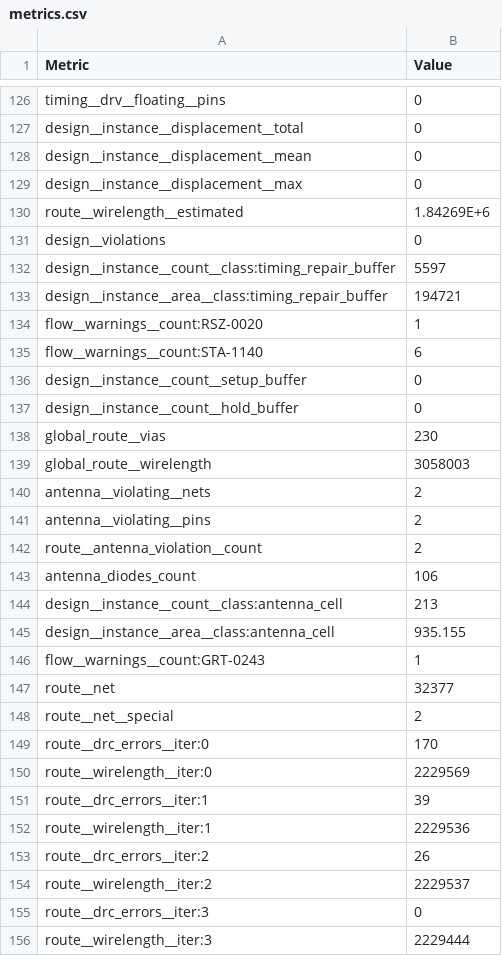
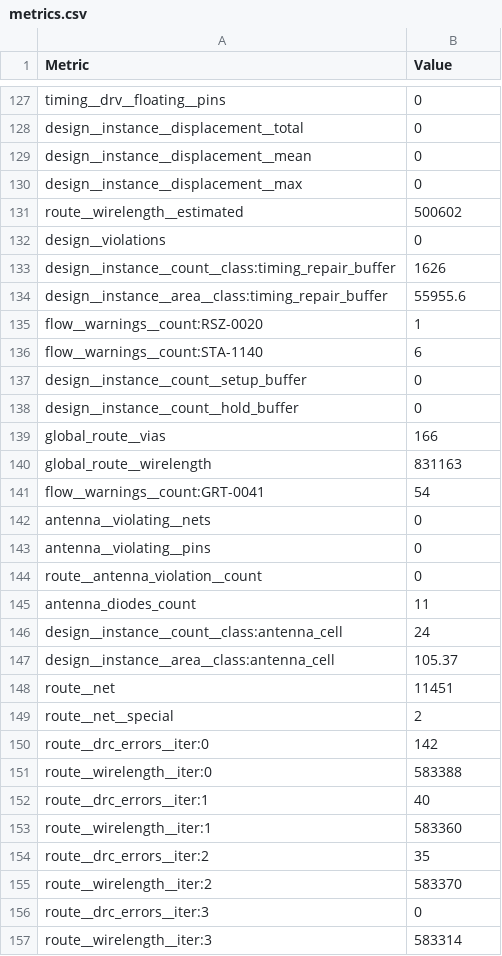
Before and after one commit to Gotawa-Aryo/usb-audio-system-ic, a CSV file: layout/metrics.csv, drawn as a sheet; only a part is shown, gaps mark what is left out; the diff covers the shown part only.

Commit message:
Added the revised layout by other team members.

```diff
--- a/layout/metrics.csv
+++ b/layout/metrics.csv
@@ -129,6 +130,6 @@ design__instance__displacement__mean,0
 design__instance__displacement__max,0
-route__wirelength__estimated,1.84269E+6
+route__wirelength__estimated,500602
 design__violations,0
-design__instance__count__class:timing_repair_buffer,5597
-design__instance__area__class:timing_repair_buffer,194721
+design__instance__count__class:timing_repair_buffer,1626
+design__instance__area__class:timing_repair_buffer,55955.6
 flow__warnings__count:RSZ-0020,1
@@ -137,20 +138,20 @@ design__instance__count__setup_buffer,0
 design__instance__count__hold_buffer,0
-global_route__vias,230
-global_route__wirelength,3058003
-antenna__violating__nets,2
-antenna__violating__pins,2
-route__antenna_violation__count,2
-antenna_diodes_count,106
-design__instance__count__class:antenna_cell,213
-design__instance__area__class:antenna_cell,935.155
-flow__warnings__count:GRT-0243,1
-route__net,32377
+global_route__vias,166
+global_route__wirelength,831163
+flow__warnings__count:GRT-0041,54
+antenna__violating__nets,0
+antenna__violating__pins,0
+route__antenna_violation__count,0
+antenna_diodes_count,11
+design__instance__count__class:antenna_cell,24
+design__instance__area__class:antenna_cell,105.37
+route__net,11451
 route__net__special,2
-route__drc_errors__iter:0,170
-route__wirelength__iter:0,2229569
-route__drc_errors__iter:1,39
-route__wirelength__iter:1,2229536
-route__drc_errors__iter:2,26
-route__wirelength__iter:2,2229537
+route__drc_errors__iter:0,142
+route__wirelength__iter:0,583388
+route__drc_errors__iter:1,40
+route__wirelength__iter:1,583360
+route__drc_errors__iter:2,35
+route__wirelength__iter:2,583370
 route__drc_errors__iter:3,0
-route__wirelength__iter:3,2229444
+route__wirelength__iter:3,583314
```
Also changed, not shown: 1 added row, 2 removed rows and 112 edited cells elsewhere in this file, 36 other files.
